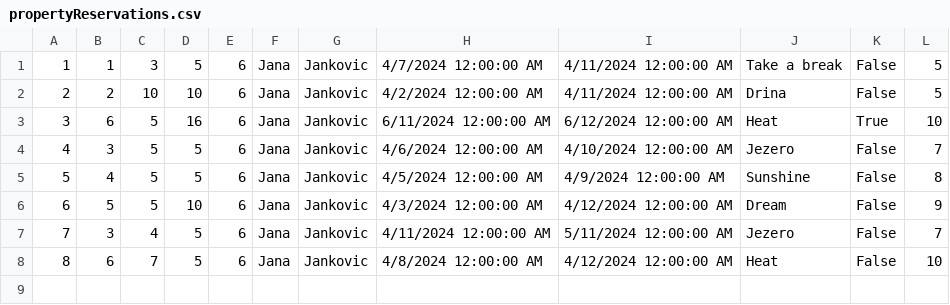
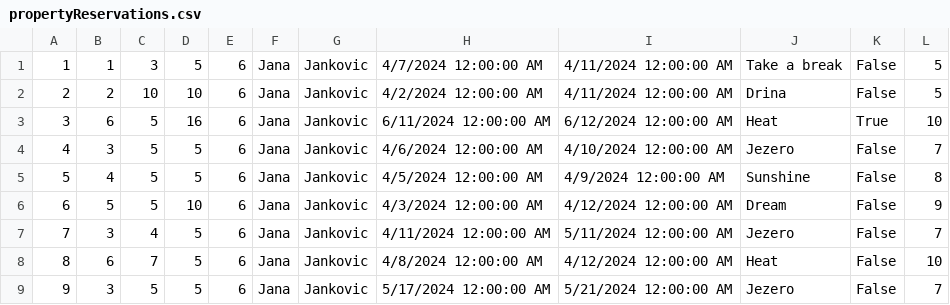
Before and after one commit to marija-djurdjevic/Booking, a CSV file: Resources/Data/propertyReservations.csv, drawn as a sheet; the diff names each change by its address in the sheet, - before the commit and + after, or states it on an @@ line.

```diff
--- a/Resources/Data/propertyReservations.csv
+++ b/Resources/Data/propertyReservations.csv
+row 9: 9 | 3 | 5 | 5 | 6 | Jana | Jankovic | 5/17/2024 12:00:00 AM | 5/21/2024 12:00:00 AM | Jezero | False | 7
```
Also changed, not shown: Resources/Data/properties.csv, Resources/Data/renovations.csv, 29 other files.
